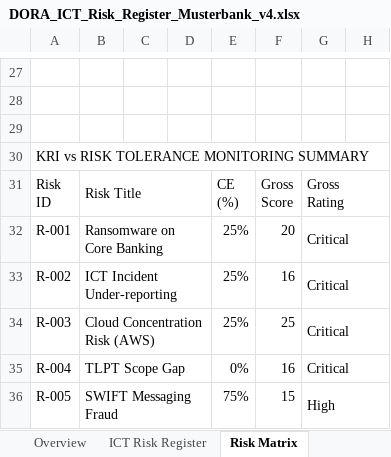
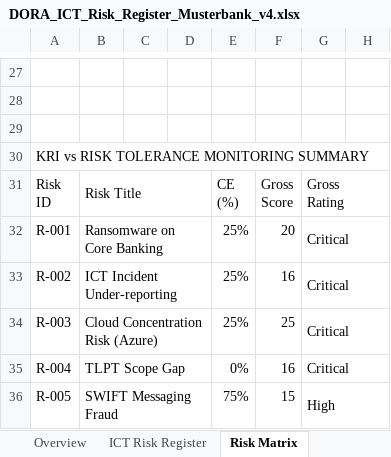
Before and after one commit to shingiraimarenga/it-risk-portfolio, an Excel workbook: DORA_ICT_Risk_Register_Musterbank_v4.xlsx, sheet Risk Matrix, drawn as a sheet; only a part is shown, gaps mark what is left out; values as stored, in another font and other column widths than the file's, no cell formats; the diff names each change by its address in the sheet, - before the commit and + after, or states it on an @@ line.

```diff
--- a/DORA_ICT_Risk_Register_Musterbank_v4.xlsx (sheet Risk Matrix)
+++ b/DORA_ICT_Risk_Register_Musterbank_v4.xlsx (sheet Risk Matrix)
-B34: Cloud Concentration Risk (AWS)
+B34: Cloud Concentration Risk (Azure)
```
Also changed, not shown: sheet Overview, sheet ICT Risk Register, sheet DORA Gap Analysis, sheet Vendor Risk (Art.28), cell formats, 3 other files.
